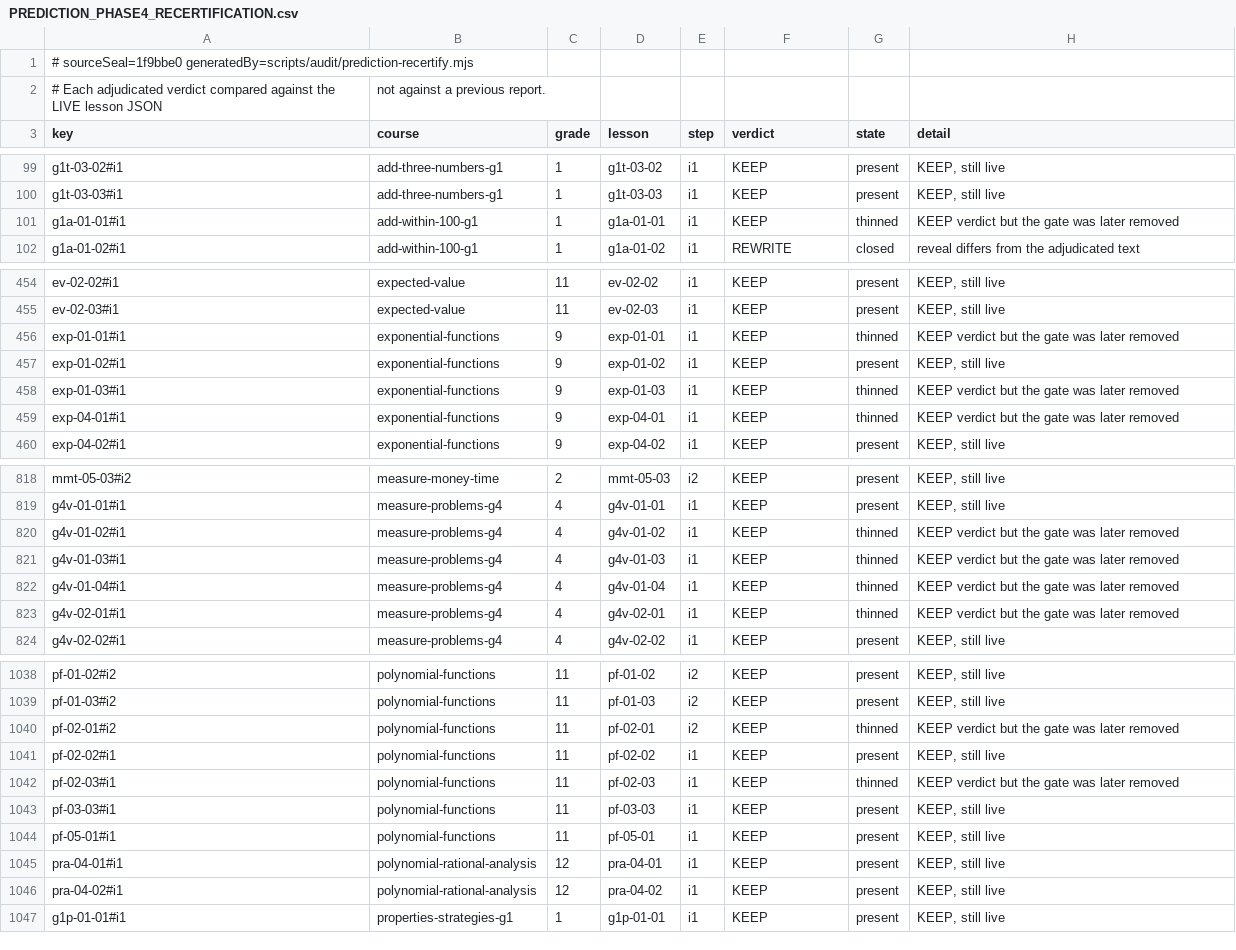
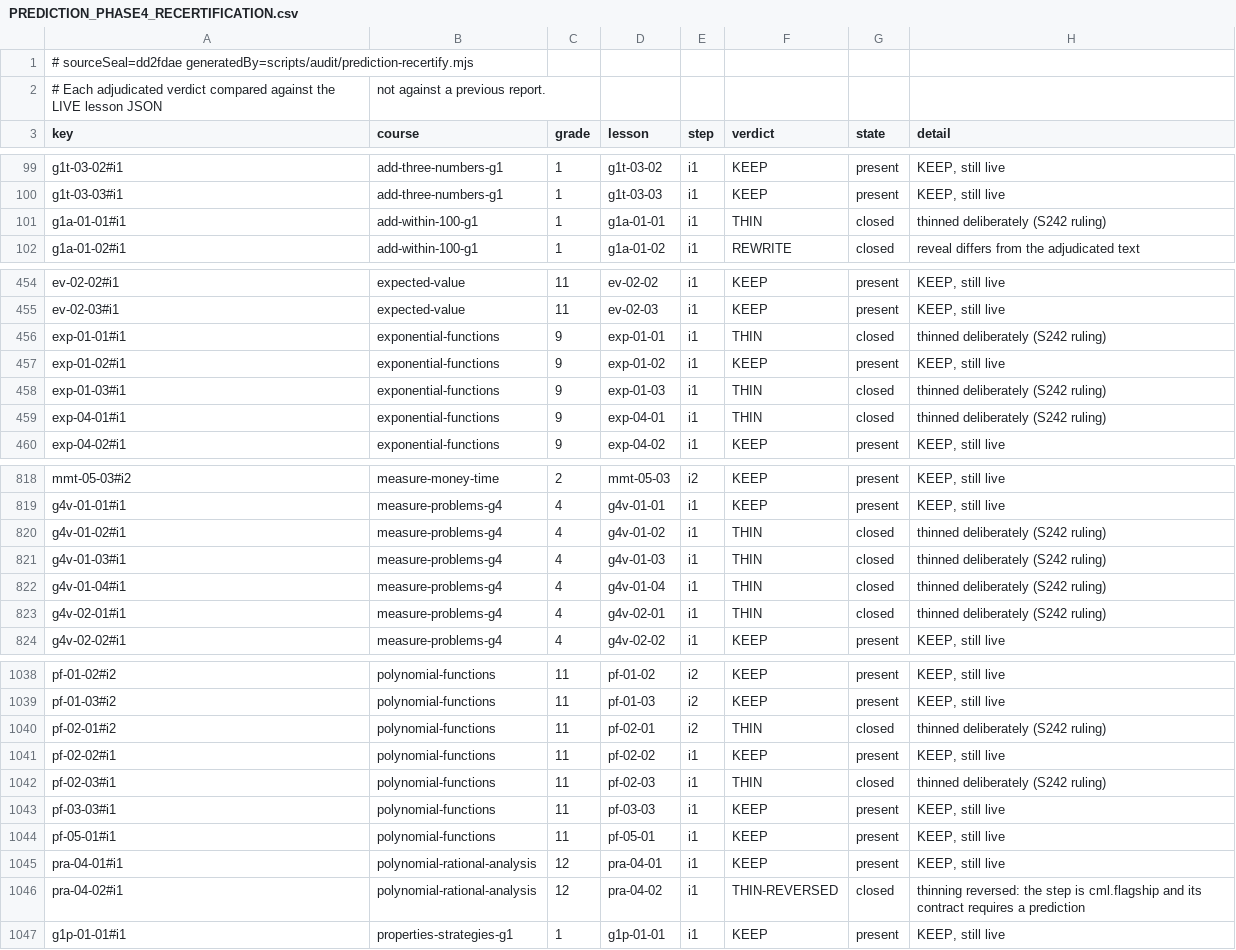
Before and after one commit to ethan556/maggies-trail, a CSV file: PREDICTION_PHASE4_RECERTIFICATION.csv, drawn as a sheet; only a part is shown, gaps mark what is left out; the diff covers the shown part only.

```diff
--- a/PREDICTION_PHASE4_RECERTIFICATION.csv
+++ b/PREDICTION_PHASE4_RECERTIFICATION.csv
@@ -1,2 +1,2 @@
-# sourceSeal=1f9bbe0 generatedBy=scripts/audit/prediction-recertify.mjs
+# sourceSeal=dd2fdae generatedBy=scripts/audit/prediction-recertify.mjs
 # Each adjudicated verdict compared against the LIVE lesson JSON, not against a previous report.
@@ -100,3 +100,3 @@ g1t-03-02#i1,add-three-numbers-g1,1,g1t-03-02,i1,KEEP,present,"KEEP, still live"
 g1t-03-03#i1,add-three-numbers-g1,1,g1t-03-03,i1,KEEP,present,"KEEP, still live"
-g1a-01-01#i1,add-within-100-g1,1,g1a-01-01,i1,KEEP,thinned,KEEP verdict but the gate was later removed
+g1a-01-01#i1,add-within-100-g1,1,g1a-01-01,i1,THIN,closed,thinned deliberately (S242 ruling)
 g1a-01-02#i1,add-within-100-g1,1,g1a-01-02,i1,REWRITE,closed,reveal differs from the adjudicated text
@@ -455,6 +455,6 @@ ev-02-02#i1,expected-value,11,ev-02-02,i1,KEEP,present,"KEEP, still live"
 ev-02-03#i1,expected-value,11,ev-02-03,i1,KEEP,present,"KEEP, still live"
-exp-01-01#i1,exponential-functions,9,exp-01-01,i1,KEEP,thinned,KEEP verdict but the gate was later removed
+exp-01-01#i1,exponential-functions,9,exp-01-01,i1,THIN,closed,thinned deliberately (S242 ruling)
 exp-01-02#i1,exponential-functions,9,exp-01-02,i1,KEEP,present,"KEEP, still live"
-exp-01-03#i1,exponential-functions,9,exp-01-03,i1,KEEP,thinned,KEEP verdict but the gate was later removed
-exp-04-01#i1,exponential-functions,9,exp-04-01,i1,KEEP,thinned,KEEP verdict but the gate was later removed
+exp-01-03#i1,exponential-functions,9,exp-01-03,i1,THIN,closed,thinned deliberately (S242 ruling)
+exp-04-01#i1,exponential-functions,9,exp-04-01,i1,THIN,closed,thinned deliberately (S242 ruling)
 exp-04-02#i1,exponential-functions,9,exp-04-02,i1,KEEP,present,"KEEP, still live"
@@ -819,6 +819,6 @@ mmt-05-03#i2,measure-money-time,2,mmt-05-03,i2,KEEP,present,"KEEP, still live"
 g4v-01-01#i1,measure-problems-g4,4,g4v-01-01,i1,KEEP,present,"KEEP, still live"
-g4v-01-02#i1,measure-problems-g4,4,g4v-01-02,i1,KEEP,thinned,KEEP verdict but the gate was later removed
-g4v-01-03#i1,measure-problems-g4,4,g4v-01-03,i1,KEEP,thinned,KEEP verdict but the gate was later removed
-g4v-01-04#i1,measure-problems-g4,4,g4v-01-04,i1,KEEP,thinned,KEEP verdict but the gate was later removed
-g4v-02-01#i1,measure-problems-g4,4,g4v-02-01,i1,KEEP,thinned,KEEP verdict but the gate was later removed
+g4v-01-02#i1,measure-problems-g4,4,g4v-01-02,i1,THIN,closed,thinned deliberately (S242 ruling)
+g4v-01-03#i1,measure-problems-g4,4,g4v-01-03,i1,THIN,closed,thinned deliberately (S242 ruling)
+g4v-01-04#i1,measure-problems-g4,4,g4v-01-04,i1,THIN,closed,thinned deliberately (S242 ruling)
+g4v-02-01#i1,measure-problems-g4,4,g4v-02-01,i1,THIN,closed,thinned deliberately (S242 ruling)
 g4v-02-02#i1,measure-problems-g4,4,g4v-02-02,i1,KEEP,present,"KEEP, still live"
@@ -1039,5 +1039,5 @@ pf-01-02#i2,polynomial-functions,11,pf-01-02,i2,KEEP,present,"KEEP, still live"
 pf-01-03#i2,polynomial-functions,11,pf-01-03,i2,KEEP,present,"KEEP, still live"
-pf-02-01#i2,polynomial-functions,11,pf-02-01,i2,KEEP,thinned,KEEP verdict but the gate was later removed
+pf-02-01#i2,polynomial-functions,11,pf-02-01,i2,THIN,closed,thinned deliberately (S242 ruling)
 pf-02-02#i1,polynomial-functions,11,pf-02-02,i1,KEEP,present,"KEEP, still live"
-pf-02-03#i1,polynomial-functions,11,pf-02-03,i1,KEEP,thinned,KEEP verdict but the gate was later removed
+pf-02-03#i1,polynomial-functions,11,pf-02-03,i1,THIN,closed,thinned deliberately (S242 ruling)
 pf-03-03#i1,polynomial-functions,11,pf-03-03,i1,KEEP,present,"KEEP, still live"
@@ -1045,3 +1045,3 @@ pf-05-01#i1,polynomial-functions,11,pf-05-01,i1,KEEP,present,"KEEP, still live"
 pra-04-01#i1,polynomial-rational-analysis,12,pra-04-01,i1,KEEP,present,"KEEP, still live"
-pra-04-02#i1,polynomial-rational-analysis,12,pra-04-02,i1,KEEP,present,"KEEP, still live"
+pra-04-02#i1,polynomial-rational-analysis,12,pra-04-02,i1,THIN-REVERSED,closed,thinning reversed: the step is cml.flagship and its contract requires a prediction
 g1p-01-01#i1,properties-strategies-g1,1,g1p-01-01,i1,KEEP,present,"KEEP, still live"
```
Also changed, not shown: 120 edited cells elsewhere in this file, 4 other files.
